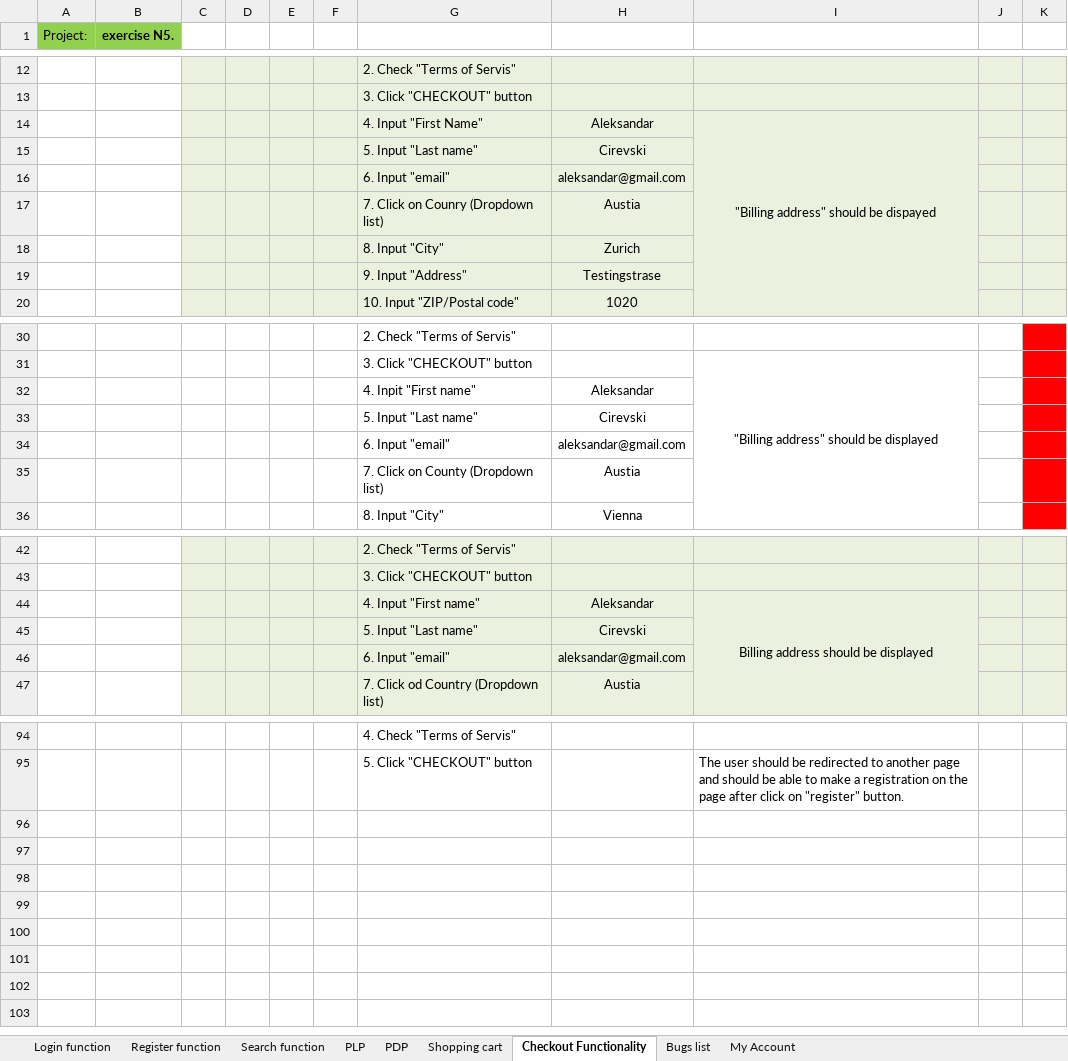
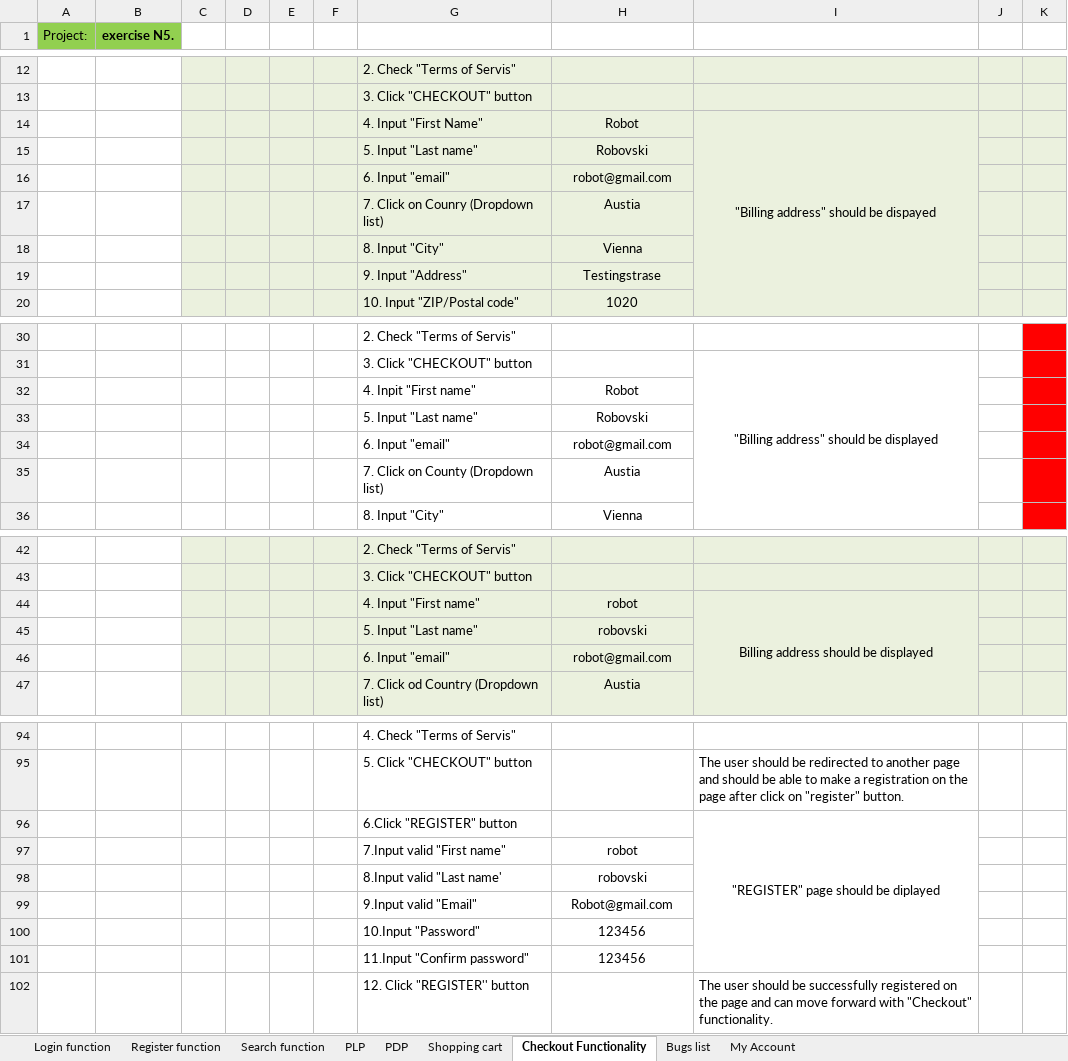
Before and after one commit to cirevski/manual-testing, an Excel workbook: QA Exercize Aleksandar Cirevski .xlsx, sheet Checkout Functionality, drawn as a sheet; only a part is shown, gaps mark what is left out; values as stored, in another font and other column widths than the file's, no borders; removed rows and columns are numbered as before the commit, all else as after; the diff covers the shown part only; the diff names each change by its address in the sheet, - before the commit and + after, or states it on an @@ line.

Commit message:
Add files via upload
Correct project

```diff
--- a/QA Exercize Aleksandar Cirevski .xlsx (sheet Checkout Functionality)
+++ b/QA Exercize Aleksandar Cirevski .xlsx (sheet Checkout Functionality)
-H14: Aleksandar
+H14: Robot
-H15: Cirevski
+H15: Robovski
-H16: aleksandar@gmail.com
+H16: robot@gmail.com
-row 18:  |  |  |  |  |  | 8. Input "City" | Zurich
+row 18:  |  |  |  |  |  | 8. Input "City" | Vienna
-H32: Aleksandar
+H32: Robot
-H33: Cirevski
+H33: Robovski
-H34: aleksandar@gmail.com
+H34: robot@gmail.com
-H44: Aleksandar
+H44: robot
-H45: Cirevski
+H45: robovski
-H46: aleksandar@gmail.com
+H46: robot@gmail.com
+row 96:  |  |  |  |  |  | 6.Click "REGISTER" button |  | "REGISTER" page should be diplayed
+row 97:  |  |  |  |  |  | 7.Input valid "First name" | robot
+row 98:  |  |  |  |  |  | 8.Input valid "Last name' | robovski
+row 99:  |  |  |  |  |  | 9.Input valid "Email" | Robot@gmail.com
+row 100:  |  |  |  |  |  | 10.Input "Password" | 123456
+row 101:  |  |  |  |  |  | 11.Input "Confirm password" | 123456
+row 102:  |  |  |  |  |  | 12. Click "REGISTER'' button |  | The user should be successfully registered on the page and can move forward with "Checkout" functionality.
```
Also changed, not shown: 1 edited cell elsewhere in this sheet, sheet Shopping cart, sheet Login function.
